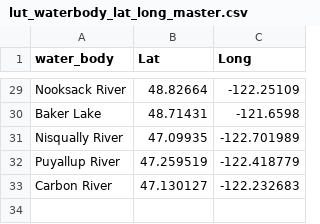
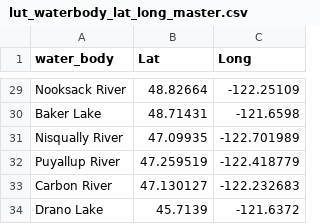
Before and after one commit to wdfw-fp/CreelScheduleGenerator, a CSV file: luts/lut_waterbody_lat_long_master.csv, drawn as a sheet; only a part is shown, gaps mark what is left out.

```diff
--- a/luts/lut_waterbody_lat_long_master.csv
+++ b/luts/lut_waterbody_lat_long_master.csv
@@ -33 +33,2 @@ Puyallup River,47.259519,-122.418779
 Carbon River,47.130127,-122.232683
+Drano Lake,45.7139,-121.6372
```
Also changed, not shown: luts/lut_waterbody_locations_master.csv.
